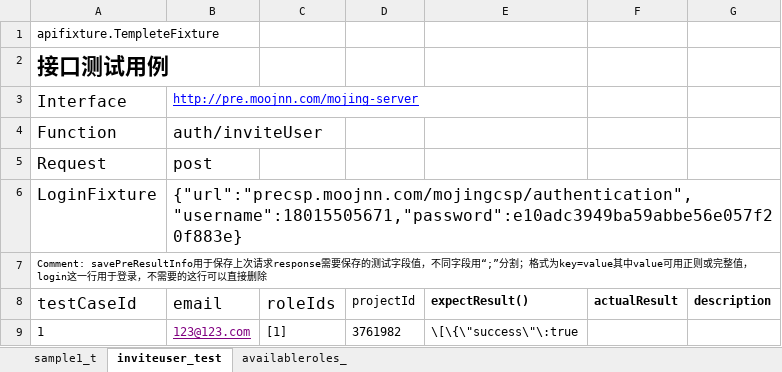
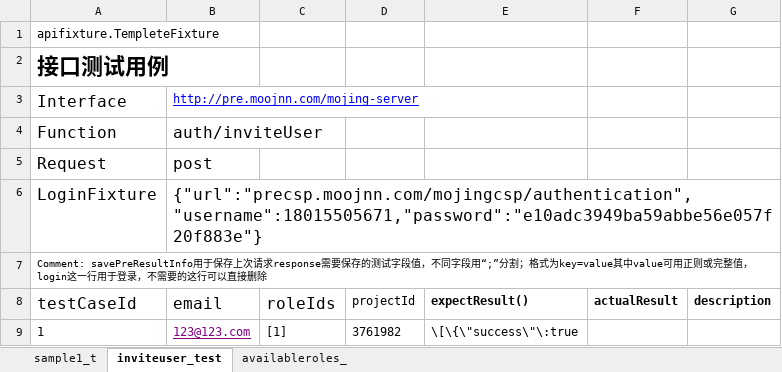
Before and after one commit to jun1028/httpautomation, an Excel workbook: testcases/excel/bigdata-monjingser.xlsx, sheet inviteuser_test, drawn as a sheet; values as stored, in another font and other column widths than the file's, no borders; the diff names each change by its address in the sheet, - before the commit and + after, or states it on an @@ line.

```diff
--- a/testcases/excel/bigdata-monjingser.xlsx (sheet inviteuser_test)
+++ b/testcases/excel/bigdata-monjingser.xlsx (sheet inviteuser_test)
-B6: {"url":"precsp.moojnn.com/mojingcsp/authentication","username":18015505671,"password":e10adc3949ba59abbe56e057f20f883e}
+B6: {"url":"precsp.moojnn.com/mojingcsp/authentication","username":18015505671,"password":"e10adc3949ba59abbe56e057f20f883e"}
```
Also changed, not shown: 19 other files.
